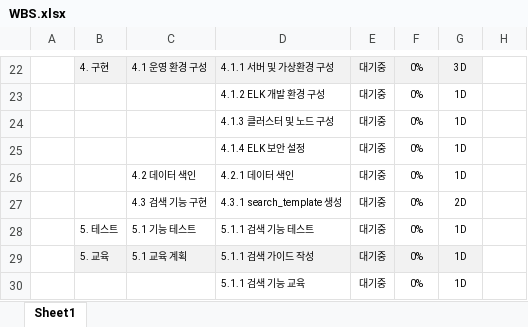
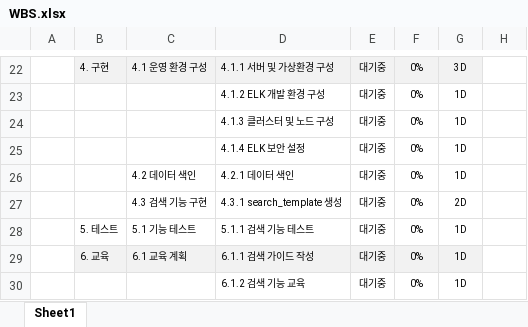
Before and after one commit to ankiyong/elasticsearch_project, an Excel workbook: documents/WBS.xlsx, sheet Sheet1, drawn as a sheet; only a part is shown, gaps mark what is left out; values as stored, in another font and other column widths than the file's, no borders; the diff names each change by its address in the sheet, - before the commit and + after, or states it on an @@ line.

```diff
--- a/documents/WBS.xlsx (sheet Sheet1)
+++ b/documents/WBS.xlsx (sheet Sheet1)
-B29: 5. 교육
+B29: 6. 교육
-C29: 5.1 교육 계획
+C29: 6.1 교육 계획
-D29: 5.1.1 검색 가이드 작성
+D29: 6.1.1 검색 가이드 작성
-D30: 5.1.1 검색 기능 교육
+D30: 6.1.2 검색 기능 교육
```
Also changed, not shown: 3 other files.
